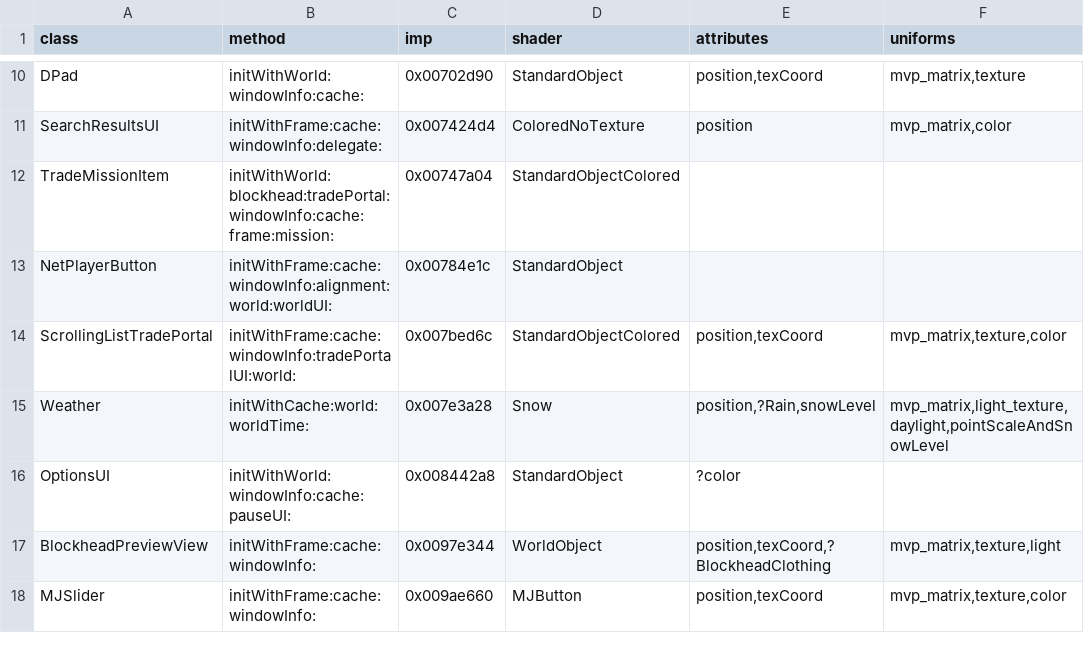
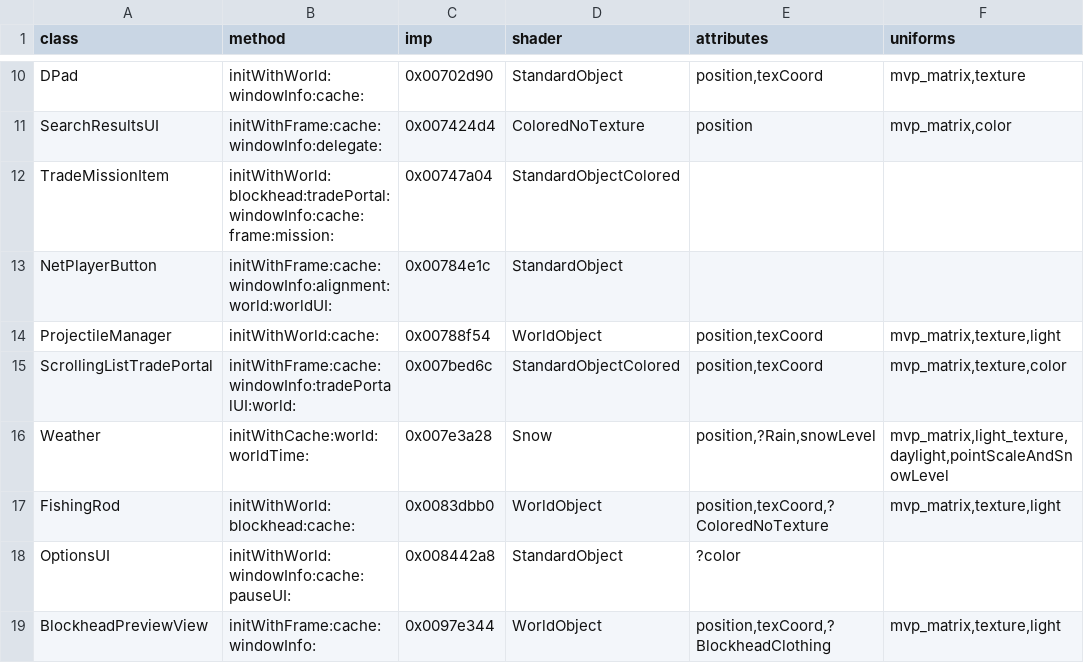
Before and after one commit to Gong-Mi/The_Blockheads_Rebuild, a TSV file: reconstruction/reverse-v3/native/shader_mapping.tsv, drawn as a sheet; only a part is shown, gaps mark what is left out; the shorter side is filled out with more unchanged rows; the diff names each change by its address in the sheet, - before the commit and + after, or states it on an @@ line.

Commit message:
front: the shader sweep widened by default (task 23)
The render-name filter was nearly complete (it had hidden only FishingRod and
ProjectileManager); the sweep now scans every class with a shaderNamed: init
and keeps the old behaviour behind --narrow. Table regenerated (35 rows).

```diff
--- a/reconstruction/reverse-v3/native/shader_mapping.tsv
+++ b/reconstruction/reverse-v3/native/shader_mapping.tsv
+row 14: ProjectileManager | initWithWorld:cache: | 0x00788f54 | WorldObject | position,texCoord | mvp_matrix,texture,light
+row 17: FishingRod | initWithWorld:blockhead:cache: | 0x0083dbb0 | WorldObject | position,texCoord,?ColoredNoTexture | mvp_matrix,texture,light
```
Also changed, not shown: 1 other file.
